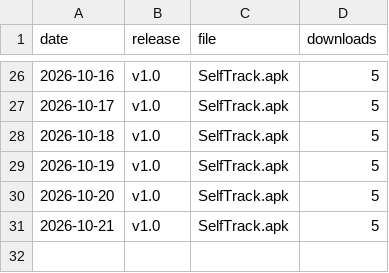
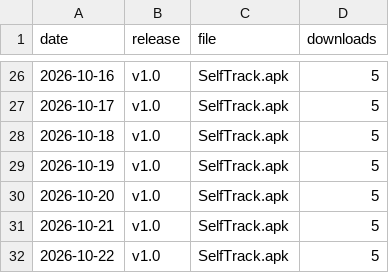
Before and after one commit to vwendy/selftrack_website, a CSV file: downloads.csv, drawn as a sheet; only a part is shown, gaps mark what is left out.

```diff
--- a/downloads.csv
+++ b/downloads.csv
@@ -31 +31,2 @@ date,release,file,downloads
 2026-10-21,v1.0,SelfTrack.apk,5
+2026-10-22,v1.0,SelfTrack.apk,5
```
